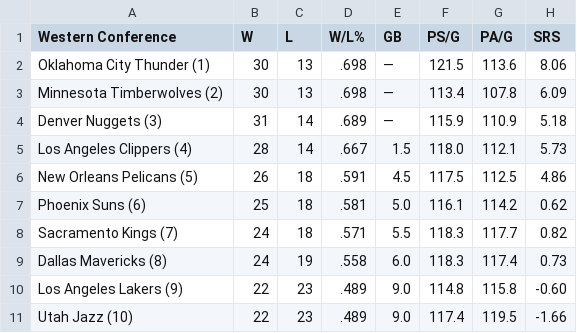
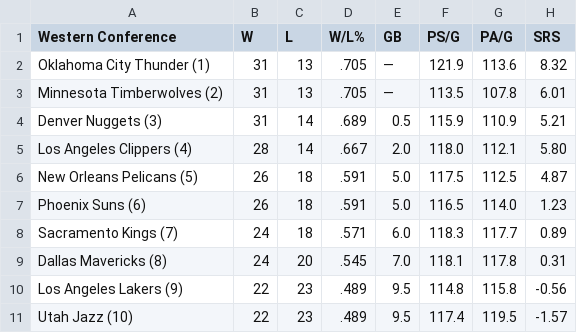
Before and after one commit to caHaber/flat-data-nba-standings, a CSV file: WEST_standings.csv, drawn as a sheet; only a part is shown; the diff covers the shown part only.

Commit message:
Flat: latest data (2024-01-25T16:02:06.382Z) {   "date": "2024-01-25T16:02:06.382Z",   "files": [     {       "name": "EAST_standings.csv",       "deltaBytes": 0,       "source": "https://www.espn.com/nba/standings"     },     {       "name": "NBA_2024.html",       "deltaBytes": -148,       "source": "https://www.espn.com/nba/standings"     },     {       "name": "WEST_standings.csv",       "deltaBytes": 0,       "source": "https://www.espn.com/nba/standings"     }   ] }

```diff
--- a/WEST_standings.csv
+++ b/WEST_standings.csv
@@ -1,11 +1,11 @@
 "Western Conference","W","L","W/L%","GB","PS/G","PA/G","SRS"
-"Oklahoma City Thunder (1) ","30","13",".698","—","121.5","113.6","8.06"
-"Minnesota Timberwolves (2) ","30","13",".698","—","113.4","107.8","6.09"
-"Denver Nuggets (3) ","31","14",".689","—","115.9","110.9","5.18"
-"Los Angeles Clippers (4) ","28","14",".667","1.5","118.0","112.1","5.73"
-"New Orleans Pelicans (5) ","26","18",".591","4.5","117.5","112.5","4.86"
-"Phoenix Suns (6) ","25","18",".581","5.0","116.1","114.2","0.62"
-"Sacramento Kings (7) ","24","18",".571","5.5","118.3","117.7","0.82"
-"Dallas Mavericks (8) ","24","19",".558","6.0","118.3","117.4","0.73"
-"Los Angeles Lakers (9) ","22","23",".489","9.0","114.8","115.8","-0.60"
-"Utah Jazz (10) ","22","23",".489","9.0","117.4","119.5","-1.66"
+"Oklahoma City Thunder (1) ","31","13",".705","—","121.9","113.6","8.32"
+"Minnesota Timberwolves (2) ","31","13",".705","—","113.5","107.8","6.01"
+"Denver Nuggets (3) ","31","14",".689","0.5","115.9","110.9","5.21"
+"Los Angeles Clippers (4) ","28","14",".667","2.0","118.0","112.1","5.80"
+"New Orleans Pelicans (5) ","26","18",".591","5.0","117.5","112.5","4.87"
+"Phoenix Suns (6) ","26","18",".591","5.0","116.5","114.0","1.23"
+"Sacramento Kings (7) ","24","18",".571","6.0","118.3","117.7","0.89"
+"Dallas Mavericks (8) ","24","20",".545","7.0","118.1","117.8","0.31"
+"Los Angeles Lakers (9) ","22","23",".489","9.5","114.8","115.8","-0.56"
+"Utah Jazz (10) ","22","23",".489","9.5","117.4","119.5","-1.57"
```
Also changed, not shown: 25 edited cells elsewhere in this file, EAST_standings.csv, 1 other file.
